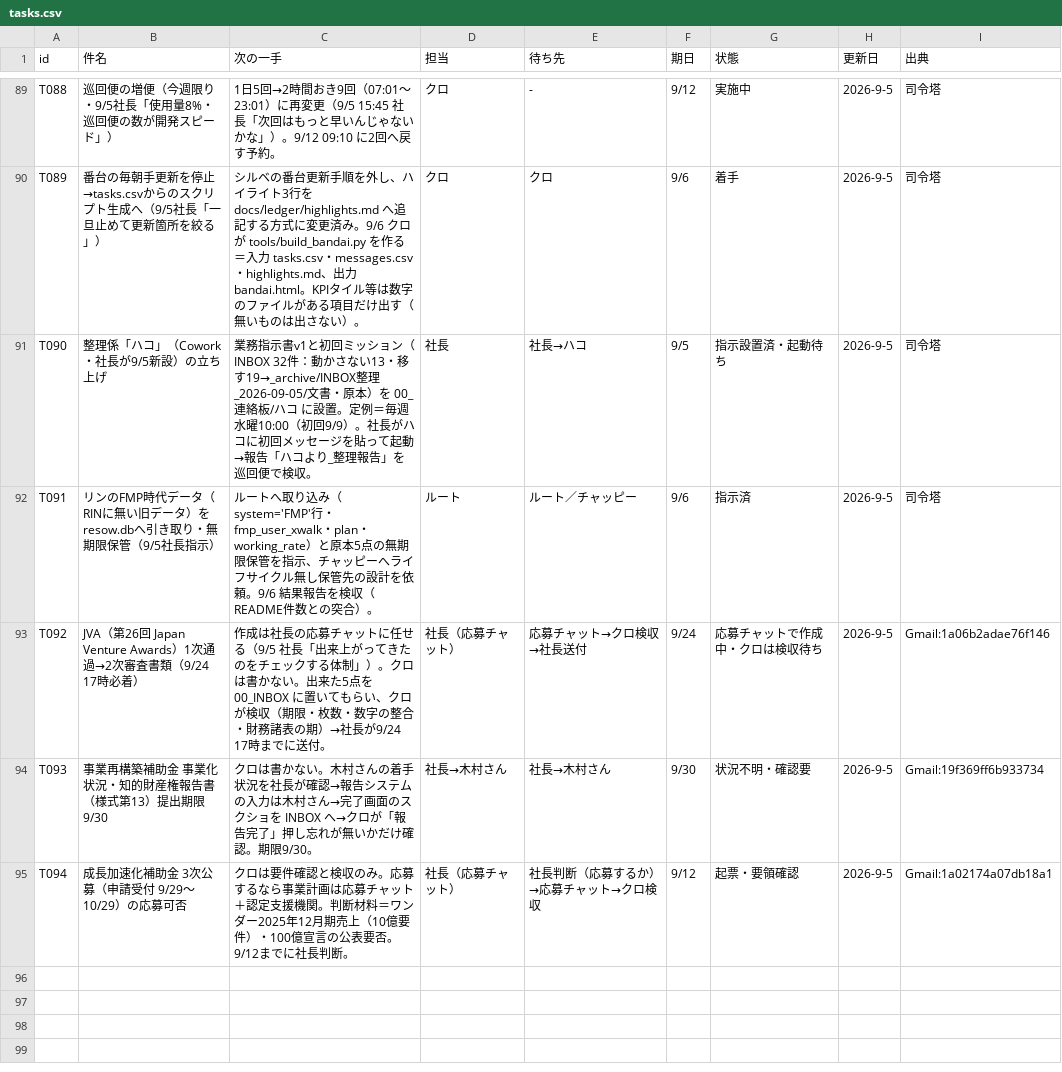
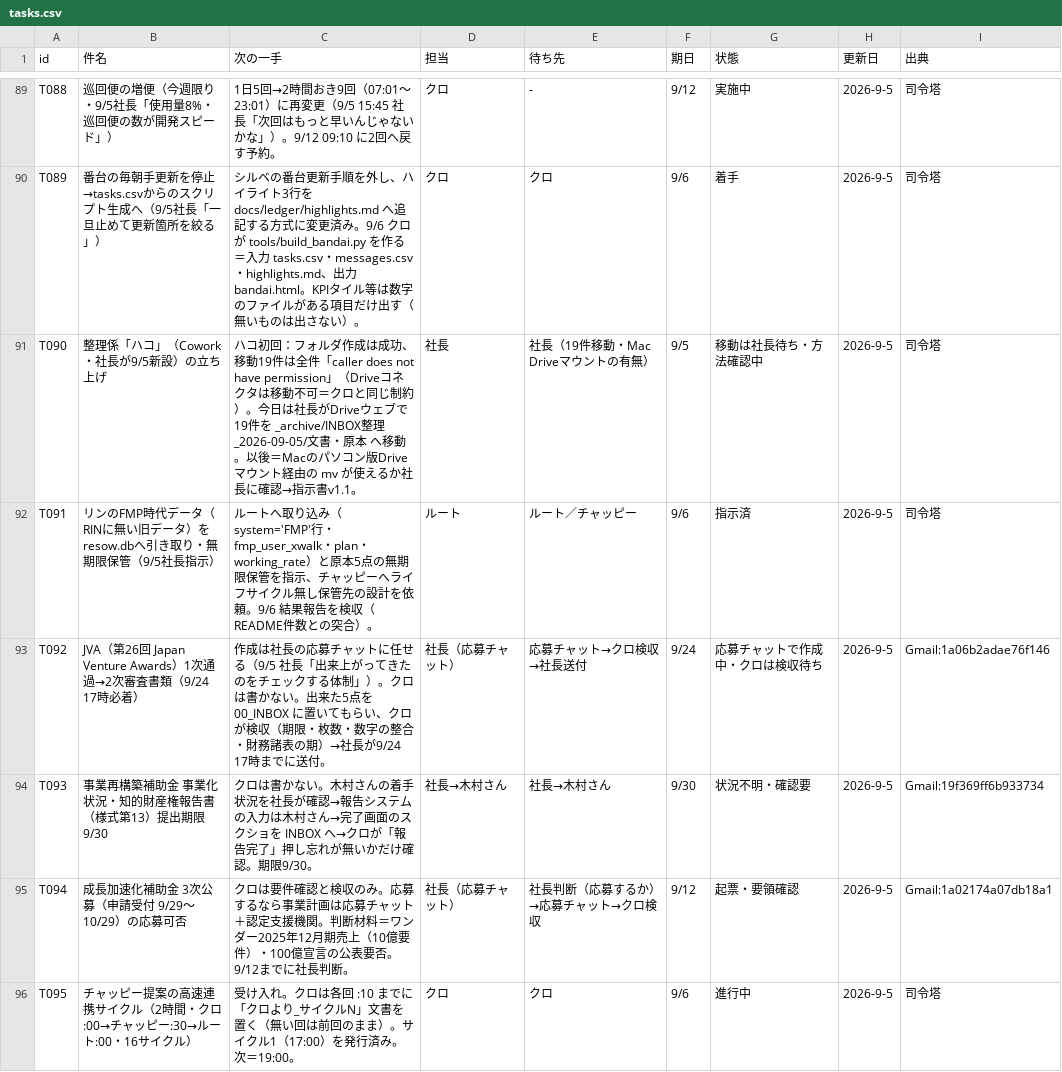
Before and after one commit to kumasan99/cloude, a CSV file: docs/ledger/tasks.csv, drawn as a sheet; only a part is shown, gaps mark what is left out.

```diff
--- a/docs/ledger/tasks.csv
+++ b/docs/ledger/tasks.csv
@@ -90,3 +90,3 @@ T088,巡回便の増便（今週限り・9/5社長「使用量8%・巡回便の
 T089,番台の毎朝手更新を停止→tasks.csvからのスクリプト生成へ（9/5社長「一旦止めて更新箇所を絞る」）,シルベの番台更新手順を外し、ハイライト3行を docs/ledger/highlights.md へ追記する方式に変更済み。9/6 クロが tools/build_bandai.py を作る＝入力 tasks.csv・messages.csv・highlights.md、出力 bandai.html。KPIタイル等は数字のファイルがある項目だけ出す（無いものは出さない）。,クロ,クロ,9/6,着手,2026-9-5,司令塔
-T090,整理係「ハコ」（Cowork・社長が9/5新設）の立ち上げ,業務指示書v1と初回ミッション（INBOX 32件：動かさない13・移す19→_archive/INBOX整理_2026-09-05/文書・原本）を 00_連絡板/ハコ に設置。定例＝毎週水曜10:00（初回9/9）。社長がハコに初回メッセージを貼って起動→報告「ハコより_整理報告」を巡回便で検収。,社長,社長→ハコ,9/5,指示設置済・起動待ち,2026-9-5,司令塔
+T090,整理係「ハコ」（Cowork・社長が9/5新設）の立ち上げ,ハコ初回：フォルダ作成は成功、移動19件は全件「caller does not have permission」（Driveコネクタは移動不可＝クロと同じ制約）。今日は社長がDriveウェブで19件を _archive/INBOX整理_2026-09-05/文書・原本 へ移動。以後＝Macのパソコン版Driveマウント経由の mv が使えるか社長に確認→指示書v1.1。,社長,社長（19件移動・Mac Driveマウントの有無）,9/5,移動は社長待ち・方法確認中,2026-9-5,司令塔
 T091,リンのFMP時代データ（RINに無い旧データ）をresow.dbへ引き取り・無期限保管（9/5社長指示）,ルートへ取り込み（system='FMP'行・fmp_user_xwalk・plan・working_rate）と原本5点の無期限保管を指示、チャッピーへライフサイクル無し保管先の設計を依頼。9/6 結果報告を検収（README件数との突合）。,ルート,ルート／チャッピー,9/6,指示済,2026-9-5,司令塔
@@ -95 +95,2 @@ T093,事業再構築補助金 事業化状況・知的財産権報告書（様
 T094,成長加速化補助金 3次公募（申請受付 9/29〜10/29）の応募可否,クロは要件確認と検収のみ。応募するなら事業計画は応募チャット＋認定支援機関。判断材料＝ワンダー2025年12月期売上（10億要件）・100億宣言の公表要否。9/12までに社長判断。,社長（応募チャット）,社長判断（応募するか）→応募チャット→クロ検収,9/12,起票・要領確認,2026-9-5,Gmail:1a02174a07db18a1
+T095,チャッピー提案の高速連携サイクル（2時間・クロ:00→チャッピー:30→ルート:00・16サイクル）,受け入れ。クロは各回 :10 までに「クロより_サイクルN」文書を置く（無い回は前回のまま）。サイクル1（17:00）を発行済み。次＝19:00。,クロ,クロ,9/6,進行中,2026-9-5,司令塔
```
Also changed, not shown: docs/ledger/messages.csv.
